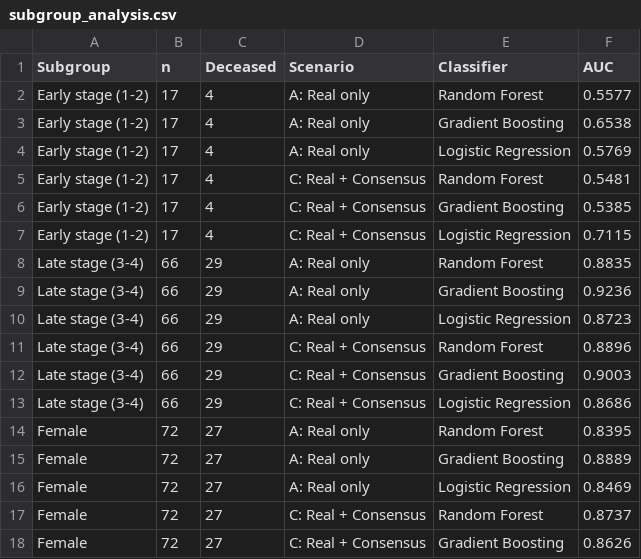
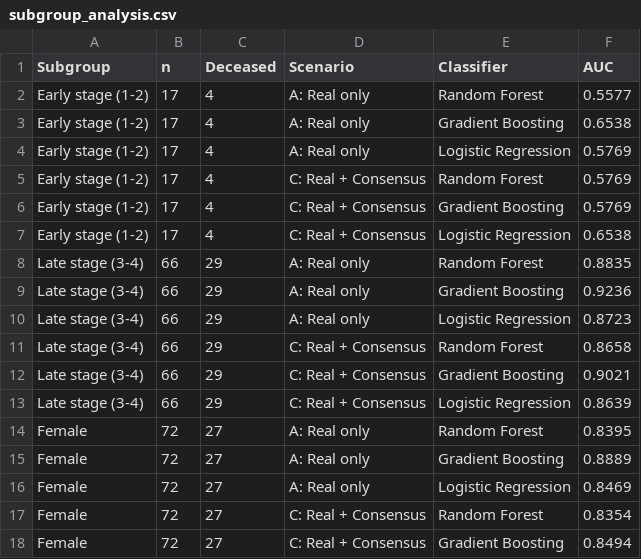
Before and after one commit to Michaeludousoro/Liver-cirrhosis-synthetic-data, a CSV file: output/results/subgroup_analysis.csv, drawn as a sheet; only a part is shown; the diff covers the shown part only.

```diff
--- a/output/results/subgroup_analysis.csv
+++ b/output/results/subgroup_analysis.csv
@@ -4,5 +4,5 @@ Early stage (1-2),17,4,A: Real only,Gradient Boosting,0.6538
 Early stage (1-2),17,4,A: Real only,Logistic Regression,0.5769
-Early stage (1-2),17,4,C: Real + Consensus,Random Forest,0.5481
-Early stage (1-2),17,4,C: Real + Consensus,Gradient Boosting,0.5385
-Early stage (1-2),17,4,C: Real + Consensus,Logistic Regression,0.7115
+Early stage (1-2),17,4,C: Real + Consensus,Random Forest,0.5769
+Early stage (1-2),17,4,C: Real + Consensus,Gradient Boosting,0.5769
+Early stage (1-2),17,4,C: Real + Consensus,Logistic Regression,0.6538
 Late stage (3-4),66,29,A: Real only,Random Forest,0.8835
@@ -10,5 +10,5 @@ Late stage (3-4),66,29,A: Real only,Gradient Boosting,0.9236
 Late stage (3-4),66,29,A: Real only,Logistic Regression,0.8723
-Late stage (3-4),66,29,C: Real + Consensus,Random Forest,0.8896
-Late stage (3-4),66,29,C: Real + Consensus,Gradient Boosting,0.9003
-Late stage (3-4),66,29,C: Real + Consensus,Logistic Regression,0.8686
+Late stage (3-4),66,29,C: Real + Consensus,Random Forest,0.8658
+Late stage (3-4),66,29,C: Real + Consensus,Gradient Boosting,0.9021
+Late stage (3-4),66,29,C: Real + Consensus,Logistic Regression,0.8639
 Female,72,27,A: Real only,Random Forest,0.8395
@@ -16,3 +16,3 @@ Female,72,27,A: Real only,Gradient Boosting,0.8889
 Female,72,27,A: Real only,Logistic Regression,0.8469
-Female,72,27,C: Real + Consensus,Random Forest,0.8737
-Female,72,27,C: Real + Consensus,Gradient Boosting,0.8626
+Female,72,27,C: Real + Consensus,Random Forest,0.8354
+Female,72,27,C: Real + Consensus,Gradient Boosting,0.8494
```
Also changed, not shown: 10 edited cells elsewhere in this file, output/results/cv_results.csv, output/results/model_performance.csv, 52 other files.
